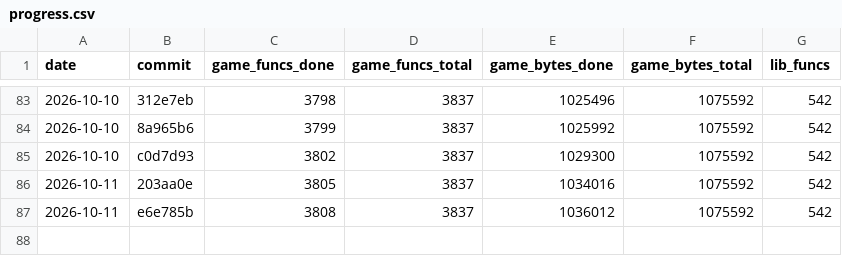
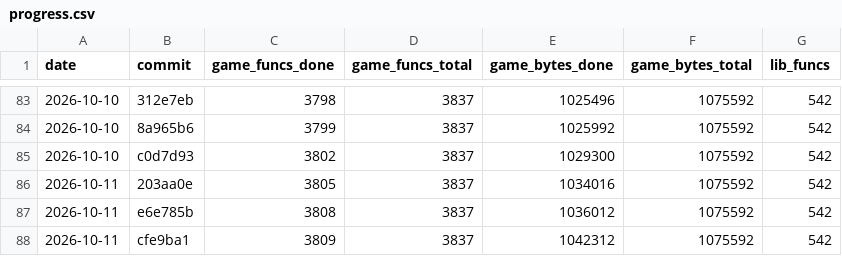
Before and after one commit to maurizi/ff9-decomp, a CSV file: docs/progress.csv, drawn as a sheet; only a part is shown, gaps mark what is left out; the diff names each change by its address in the sheet, - before the commit and + after, or states it on an @@ line.

```diff
--- a/docs/progress.csv
+++ b/docs/progress.csv
+row 88: 2026-10-11 | cfe9ba1 | 3809 | 3837 | 1042312 | 1075592 | 542
```
